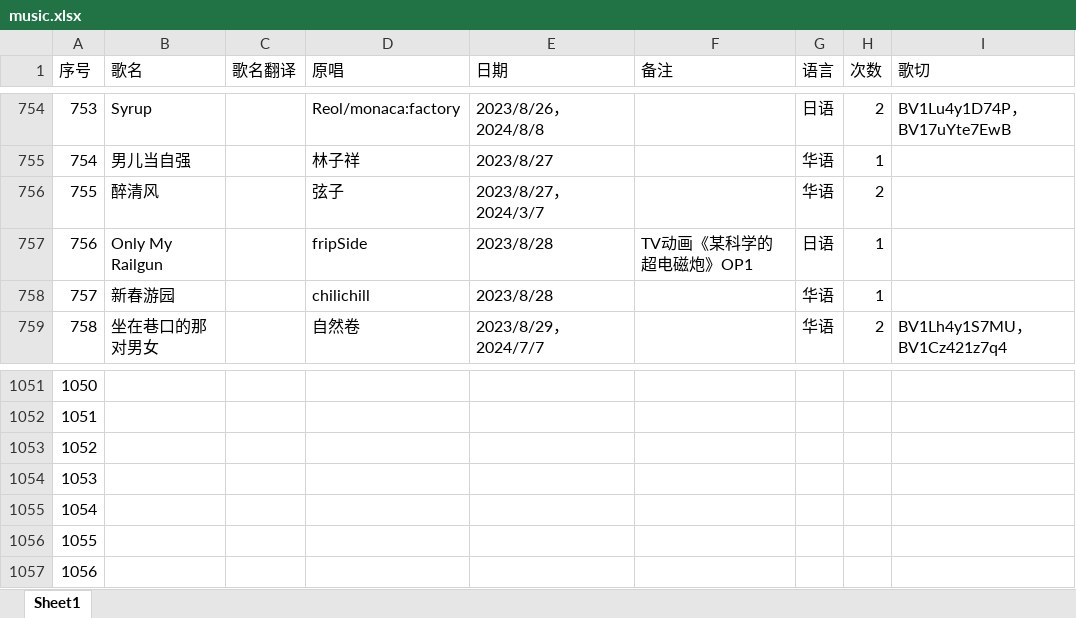
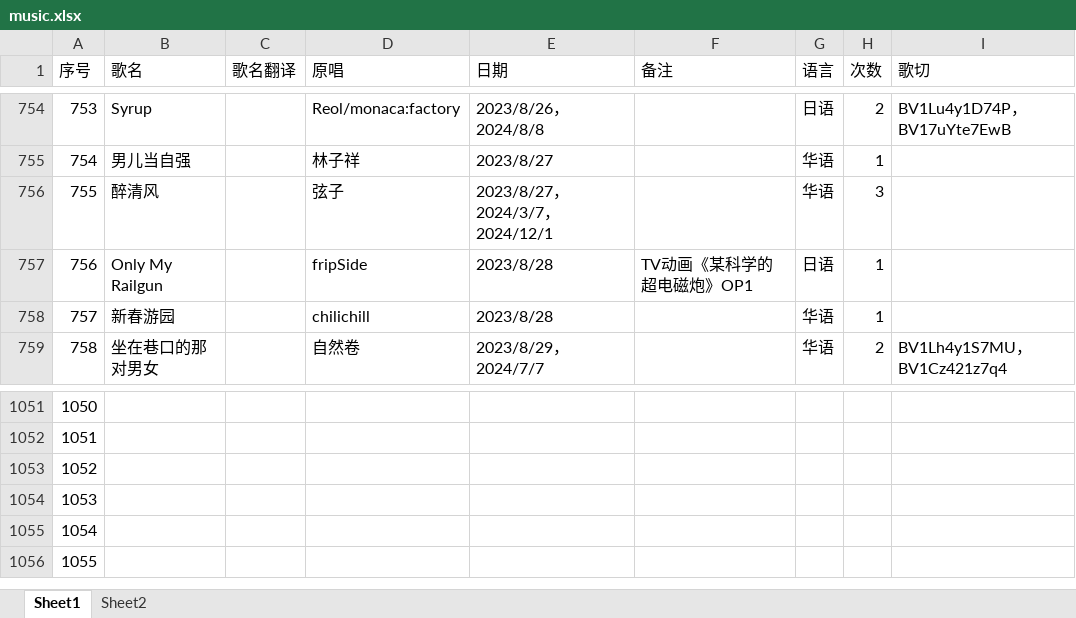
Before and after one commit to starsJuly/sui-song-list, an Excel workbook: scripts/music.xlsx, sheet Sheet1, drawn as a sheet; only a part is shown, gaps mark what is left out; values as stored, in another font and other column widths than the file's, no cell formats; the diff covers the shown part only; the diff names each change by its address in the sheet, - before the commit and + after, or states it on an @@ line.

```diff
--- a/scripts/music.xlsx (sheet Sheet1)
+++ b/scripts/music.xlsx (sheet Sheet1)
+sheet tab: Sheet2
-E756 (日期): 2023/8/27，2024/3/7
+E756 (日期): 2023/8/27，2024/3/7，2024/12/1
-H756 (次数): 2
+H756 (次数): 3
-row 1057: 1056
```
Also changed, not shown: 57 edited cells elsewhere in this sheet, cell formats, formulas that keep their value.
